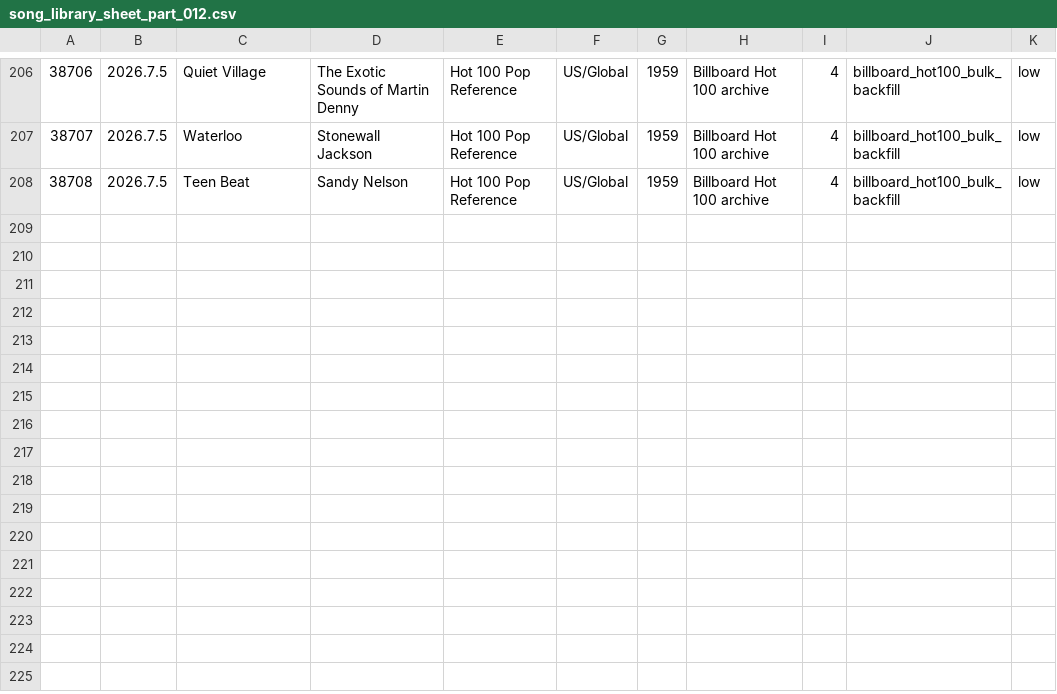
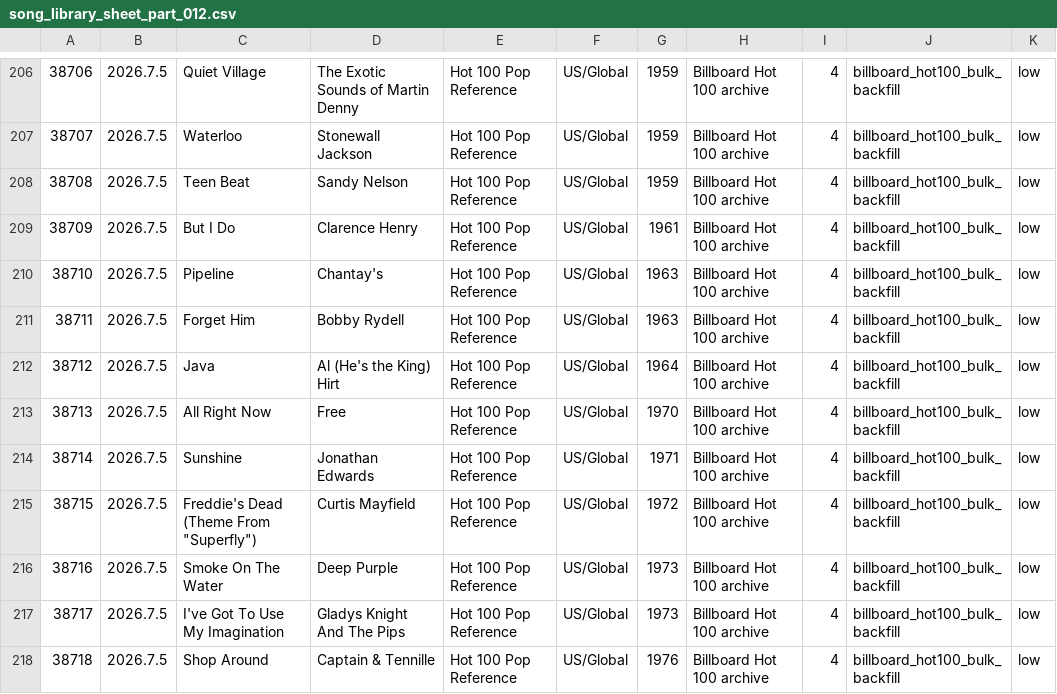
Before and after one commit to AhnYoungseok/producing, a CSV file: cloud_ledger/sheet_chunks/song_library_sheet_part_012.csv, drawn as a sheet; only a part is shown, gaps mark what is left out; the diff names each change by its address in the sheet, - before the commit and + after, or states it on an @@ line.

```diff
--- a/cloud_ledger/sheet_chunks/song_library_sheet_part_012.csv
+++ b/cloud_ledger/sheet_chunks/song_library_sheet_part_012.csv
+row 209: 38709 | 2026.7.5 | But I Do | Clarence Henry | Hot 100 Pop Reference | US/Global | 1961 | Billboard Hot 100 archive | 4 | billboard_hot100_bulk_backfill | low
+row 210: 38710 | 2026.7.5 | Pipeline | Chantay's | Hot 100 Pop Reference | US/Global | 1963 | Billboard Hot 100 archive | 4 | billboard_hot100_bulk_backfill | low
+row 211: 38711 | 2026.7.5 | Forget Him | Bobby Rydell | Hot 100 Pop Reference | US/Global | 1963 | Billboard Hot 100 archive | 4 | billboard_hot100_bulk_backfill | low
+row 212: 38712 | 2026.7.5 | Java | Al (He's the King) Hirt | Hot 100 Pop Reference | US/Global | 1964 | Billboard Hot 100 archive | 4 | billboard_hot100_bulk_backfill | low
+row 213: 38713 | 2026.7.5 | All Right Now | Free | Hot 100 Pop Reference | US/Global | 1970 | Billboard Hot 100 archive | 4 | billboard_hot100_bulk_backfill | low
+row 214: 38714 | 2026.7.5 | Sunshine | Jonathan Edwards | Hot 100 Pop Reference | US/Global | 1971 | Billboard Hot 100 archive | 4 | billboard_hot100_bulk_backfill | low
+row 215: 38715 | 2026.7.5 | Freddie's Dead (Theme From "Superfly") | Curtis Mayfield | Hot 100 Pop Reference | US/Global | 1972 | Billboard Hot 100 archive | 4 | billboard_hot100_bulk_backfill | low
+row 216: 38716 | 2026.7.5 | Smoke On The Water | Deep Purple | Hot 100 Pop Reference | US/Global | 1973 | Billboard Hot 100 archive | 4 | billboard_hot100_bulk_backfill | low
+row 217: 38717 | 2026.7.5 | I've Got To Use My Imagination | Gladys Knight And The Pips | Hot 100 Pop Reference | US/Global | 1973 | Billboard Hot 100 archive | 4 | billboard_hot100_bulk_backfill | low
+row 218: 38718 | 2026.7.5 | Shop Around | Captain & Tennille | Hot 100 Pop Reference | US/Global | 1976 | Billboard Hot 100 archive | 4 | billboard_hot100_bulk_backfill | low
```
Also changed, not shown: cloud_ledger/sheet_chunks/summary_sheet.csv, cloud_ledger/summary.csv, 1 other file.
